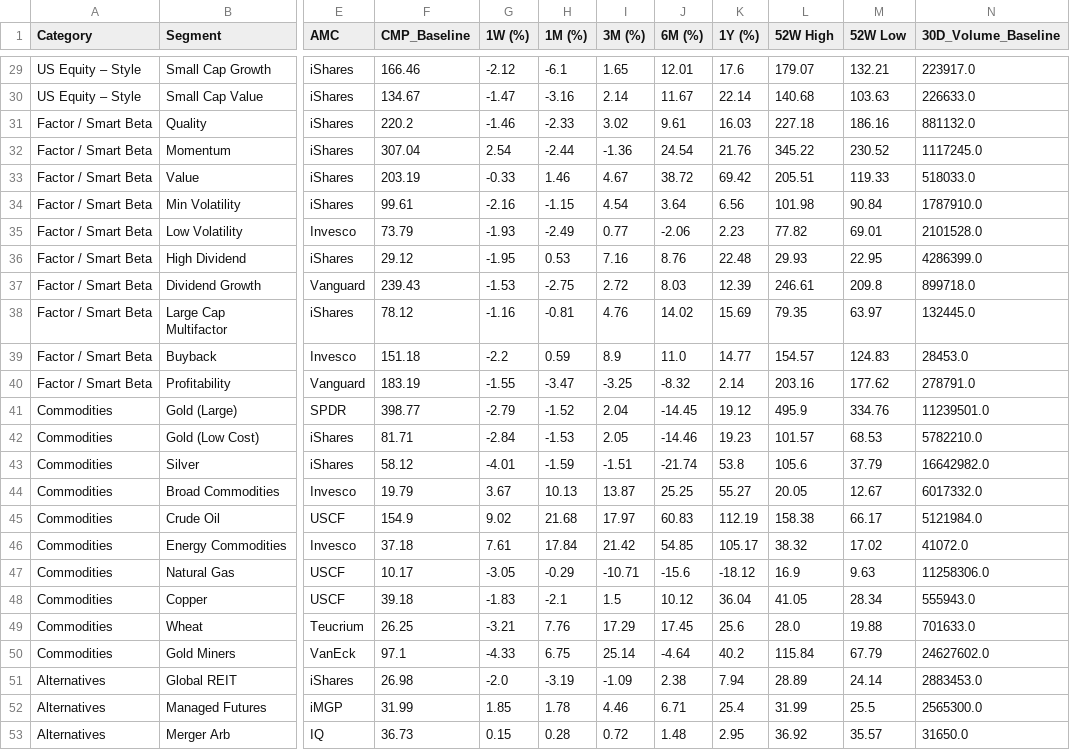
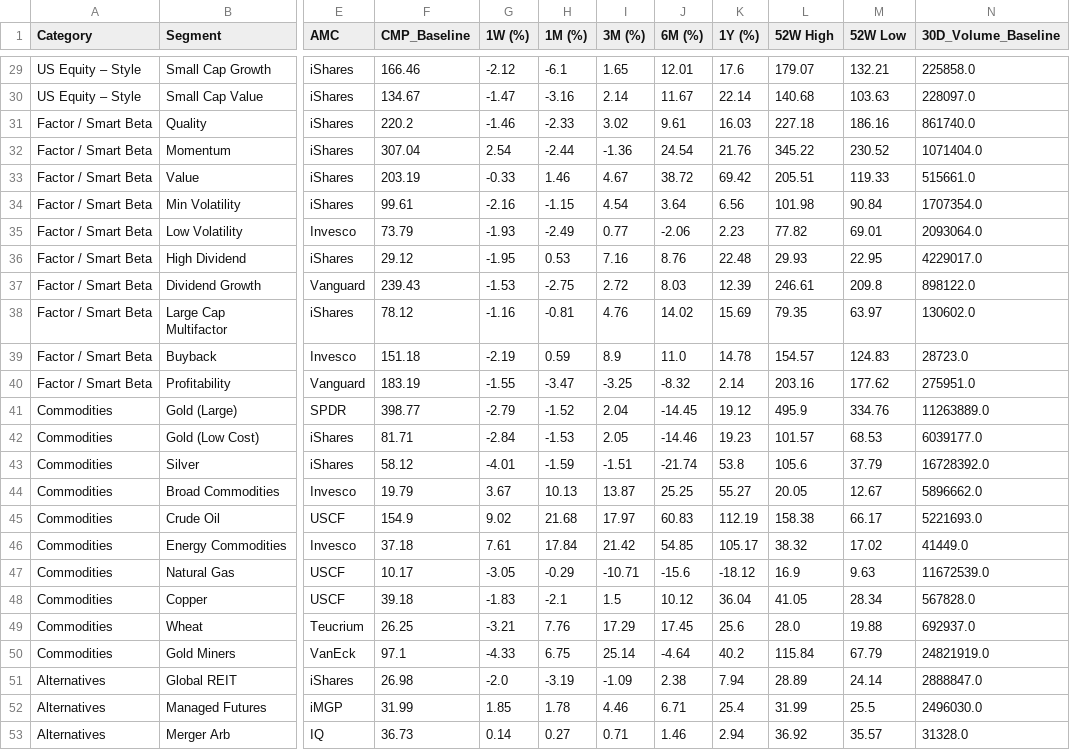
Before and after one commit to RightHorizons/landing-page-, a CSV file: data/liquid_etf_baseline.csv, drawn as a sheet; only a part is shown, gaps mark what is left out; the diff covers the shown part only; the diff names each change by its address in the sheet, - before the commit and + after, or states it on an @@ line.

```diff
--- a/data/liquid_etf_baseline.csv
+++ b/data/liquid_etf_baseline.csv
-N29 (30D_Volume_Baseline): 223917.0
+N29 (30D_Volume_Baseline): 225858.0
-N30 (30D_Volume_Baseline): 226633.0
+N30 (30D_Volume_Baseline): 228097.0
-N31 (30D_Volume_Baseline): 881132.0
+N31 (30D_Volume_Baseline): 861740.0
-N32 (30D_Volume_Baseline): 1117245.0
+N32 (30D_Volume_Baseline): 1071404.0
-N33 (30D_Volume_Baseline): 518033.0
+N33 (30D_Volume_Baseline): 515661.0
-N34 (30D_Volume_Baseline): 1787910.0
+N34 (30D_Volume_Baseline): 1707354.0
-N35 (30D_Volume_Baseline): 2101528.0
+N35 (30D_Volume_Baseline): 2093064.0
-N36 (30D_Volume_Baseline): 4286399.0
+N36 (30D_Volume_Baseline): 4229017.0
-N37 (30D_Volume_Baseline): 899718.0
+N37 (30D_Volume_Baseline): 898122.0
-N38 (30D_Volume_Baseline): 132445.0
+N38 (30D_Volume_Baseline): 130602.0
-G39 (1W (%)): -2.2
+G39 (1W (%)): -2.19
-K39 (1Y (%)): 14.77
+K39 (1Y (%)): 14.78
-N39 (30D_Volume_Baseline): 28453.0
+N39 (30D_Volume_Baseline): 28723.0
-N40 (30D_Volume_Baseline): 278791.0
+N40 (30D_Volume_Baseline): 275951.0
-N41 (30D_Volume_Baseline): 11239501.0
+N41 (30D_Volume_Baseline): 11263889.0
-N42 (30D_Volume_Baseline): 5782210.0
+N42 (30D_Volume_Baseline): 6039177.0
-N43 (30D_Volume_Baseline): 16642982.0
+N43 (30D_Volume_Baseline): 16728392.0
-N44 (30D_Volume_Baseline): 6017332.0
+N44 (30D_Volume_Baseline): 5896662.0
-N45 (30D_Volume_Baseline): 5121984.0
+N45 (30D_Volume_Baseline): 5221693.0
-N46 (30D_Volume_Baseline): 41072.0
+N46 (30D_Volume_Baseline): 41449.0
-N47 (30D_Volume_Baseline): 11258306.0
+N47 (30D_Volume_Baseline): 11672539.0
-N48 (30D_Volume_Baseline): 555943.0
+N48 (30D_Volume_Baseline): 567828.0
-N49 (30D_Volume_Baseline): 701633.0
+N49 (30D_Volume_Baseline): 692937.0
-N50 (30D_Volume_Baseline): 24627602.0
+N50 (30D_Volume_Baseline): 24821919.0
-N51 (30D_Volume_Baseline): 2883453.0
+N51 (30D_Volume_Baseline): 2888847.0
-N52 (30D_Volume_Baseline): 2565300.0
+N52 (30D_Volume_Baseline): 2496030.0
-G53 (1W (%)): 0.15
+G53 (1W (%)): 0.14
-H53 (1M (%)): 0.28
+H53 (1M (%)): 0.27
-I53 (3M (%)): 0.72
+I53 (3M (%)): 0.71
-J53 (6M (%)): 1.48
+J53 (6M (%)): 1.46
-K53 (1Y (%)): 2.95
+K53 (1Y (%)): 2.94
-N53 (30D_Volume_Baseline): 31650.0
+N53 (30D_Volume_Baseline): 31328.0
```
Also changed, not shown: 128 edited cells elsewhere in this file.
